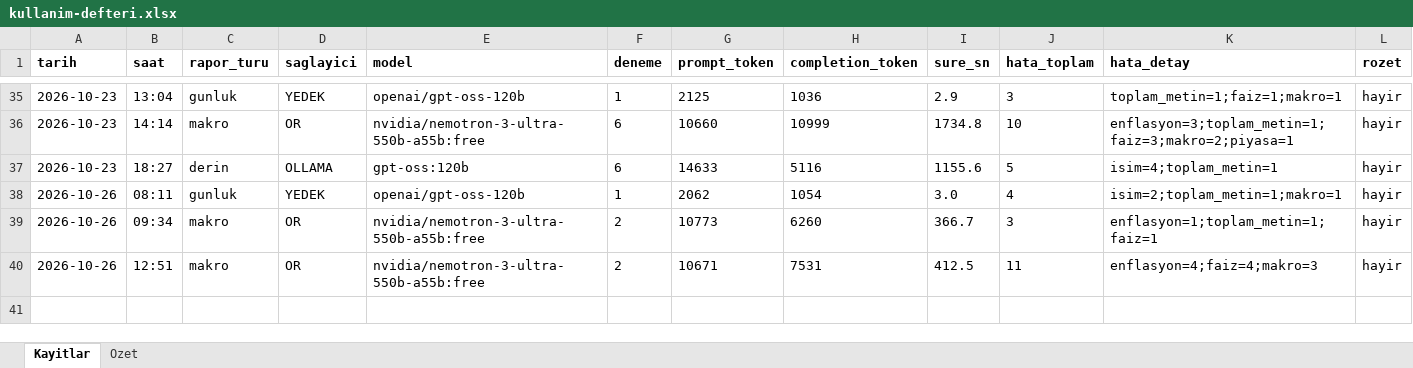
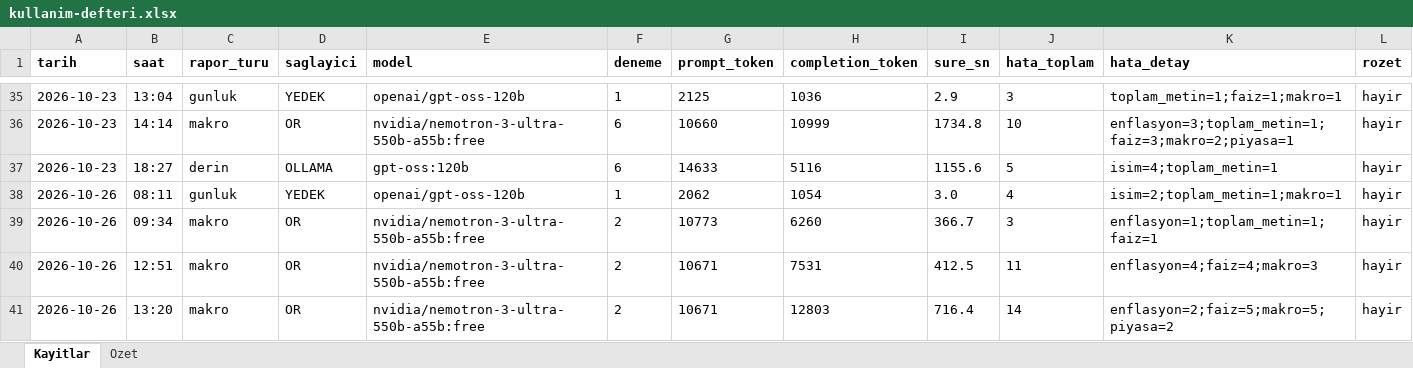
Before and after one commit to gunluk-raporlar/borsa-raporlari, an Excel workbook: data/kullanim-defteri.xlsx, sheet Kayitlar, drawn as a sheet; only a part is shown, gaps mark what is left out; values as stored, in another font and other column widths than the file's, no borders; rows hold the shown columns only; the diff names each change by its address in the sheet, - before the commit and + after, or states it on an @@ line.

Commit message:
Makroekonomik degerlendirme guncellemesi [CI Skip]

```diff
--- a/data/kullanim-defteri.xlsx (sheet Kayitlar)
+++ b/data/kullanim-defteri.xlsx (sheet Kayitlar)
+row 41: 2026-10-26 | 13:20 | makro | OR | nvidia/nemotron-3-ultra-550b-a55b:free | 2 | 10671 | 12803 | 716.4 | 14 | enflasyon=2;faiz=5;makro=5;piyasa=2 | hayir
```
Also changed, not shown: sheet Ozet, 3 other files.
